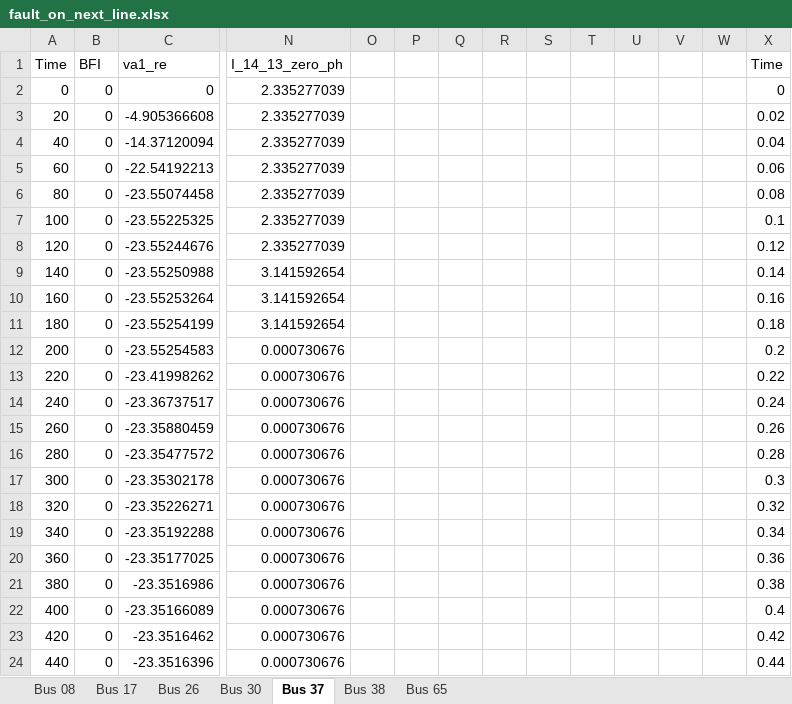
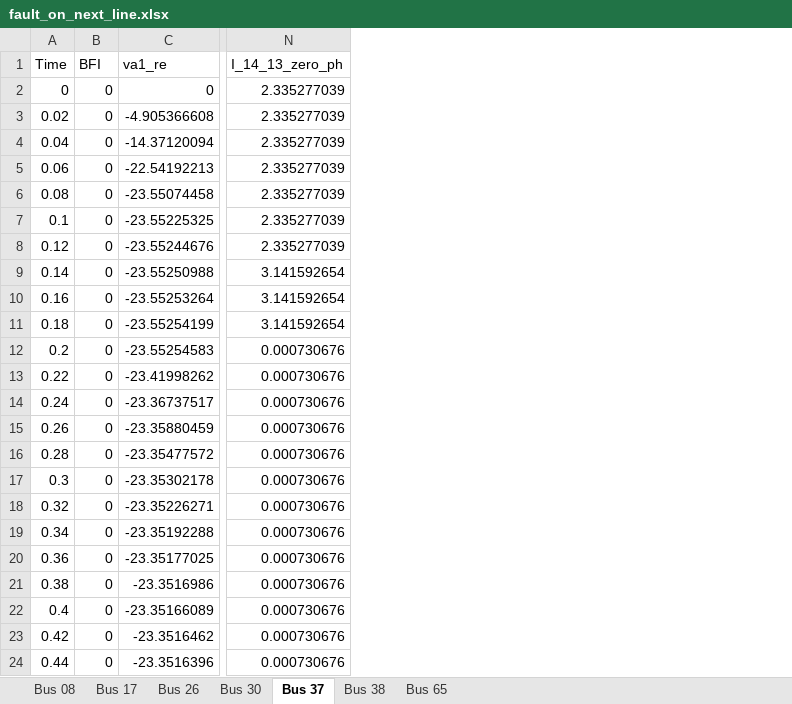
Before and after one commit to paawandubaliisc/PDC_server, an Excel workbook: fault_on_next_line.xlsx, sheet Bus 37, drawn as a sheet; only a part is shown, gaps mark what is left out; values as stored, in another font and other column widths than the file's, no borders; the diff covers the shown part only; the diff names each change by its address in the sheet, - before the commit and + after, or states it on an @@ line.

```diff
--- a/fault_on_next_line.xlsx (sheet Bus 37)
+++ b/fault_on_next_line.xlsx (sheet Bus 37)
-column O, empty
-column P, empty
-column Q, empty
-column R, empty
-column S, empty
-column T, empty
-column U, empty
-column V, empty
-column W, empty
-column X (Time), rows 2-24: 0 | 0.02 | 0.04 | 0.06 | 0.08 | 0.1 | 0.12 | 0.14 | 0.16 | 0.18 | 0.2 | 0.22 | 0.24 | 0.26 | 0.28 | 0.3 | 0.32 | 0.34 | 0.36 | 0.38 | 0.4 | 0.42 | 0.44
-A3 (Time): 20
+A3 (Time): 0.02
-A4 (Time): 40
+A4 (Time): 0.04
-A5 (Time): 60
+A5 (Time): 0.06
-A6 (Time): 80
+A6 (Time): 0.08
-A7 (Time): 100
+A7 (Time): 0.1
-A8 (Time): 120
+A8 (Time): 0.12
-A9 (Time): 140
+A9 (Time): 0.14
-A10 (Time): 160
+A10 (Time): 0.16
-A11 (Time): 180
+A11 (Time): 0.18
-A12 (Time): 200
+A12 (Time): 0.2
-A13 (Time): 220
+A13 (Time): 0.22
-A14 (Time): 240
+A14 (Time): 0.24
-A15 (Time): 260
+A15 (Time): 0.26
-A16 (Time): 280
+A16 (Time): 0.28
-A17 (Time): 300
+A17 (Time): 0.3
-A18 (Time): 320
+A18 (Time): 0.32
-A19 (Time): 340
+A19 (Time): 0.34
-A20 (Time): 360
+A20 (Time): 0.36
-A21 (Time): 380
+A21 (Time): 0.38
-A22 (Time): 400
+A22 (Time): 0.4
-A23 (Time): 420
+A23 (Time): 0.42
-A24 (Time): 440
+A24 (Time): 0.44
```
Also changed, not shown: 228 edited cells elsewhere in this sheet, sheet Bus 26, sheet Bus 08, sheet Bus 30, sheet Bus 17, sheet Bus 38, sheet Bus 65, formulas that keep their value, 5 other files.
